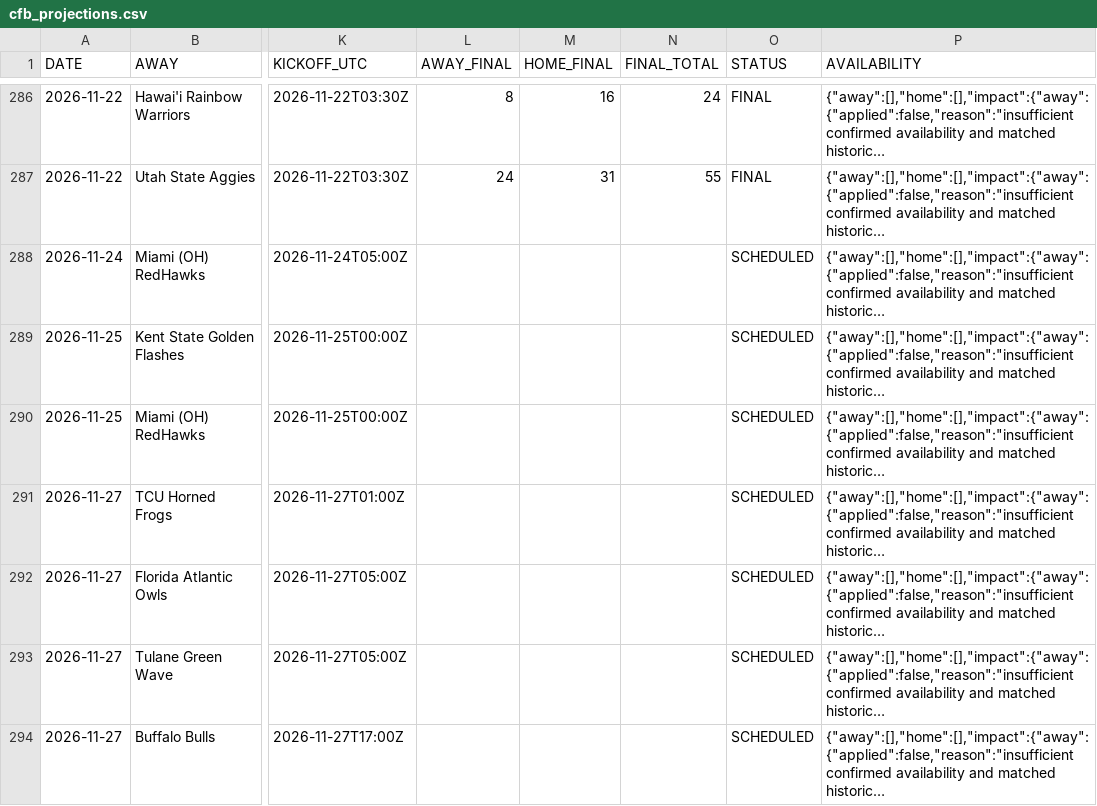
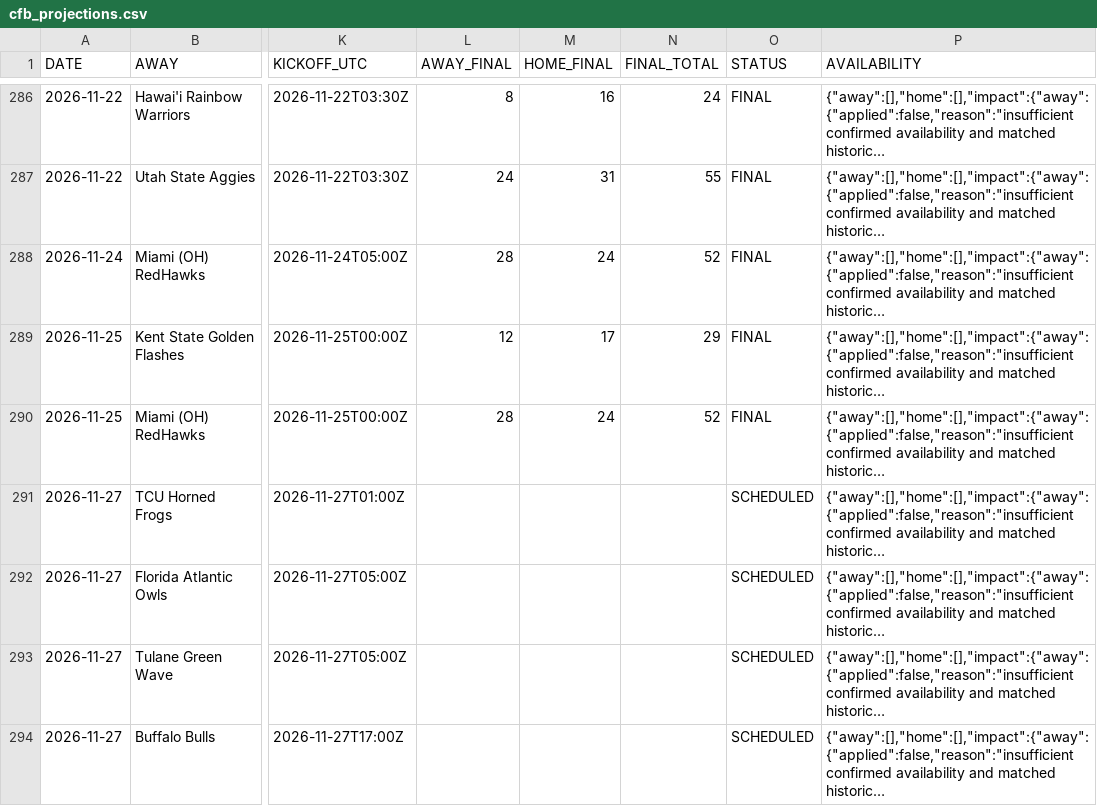
Before and after one commit to OnTilt829/PropPlus, a CSV file: data/cfb_projections.csv, drawn as a sheet; only a part is shown, gaps mark what is left out; long unchanged cells end in …; the diff names each change by its address in the sheet, - before the commit and + after, or states it on an @@ line.

```diff
--- a/data/cfb_projections.csv
+++ b/data/cfb_projections.csv
-L288 (AWAY_FINAL): (empty)
+L288 (AWAY_FINAL): 28
-M288 (HOME_FINAL): (empty)
+M288 (HOME_FINAL): 24
-N288 (FINAL_TOTAL): (empty)
+N288 (FINAL_TOTAL): 52
-O288:O290 (STATUS): SCHEDULED
+O288:O290 (STATUS): FINAL
-L289 (AWAY_FINAL): (empty)
+L289 (AWAY_FINAL): 12
-M289 (HOME_FINAL): (empty)
+M289 (HOME_FINAL): 17
-N289 (FINAL_TOTAL): (empty)
+N289 (FINAL_TOTAL): 29
-L290 (AWAY_FINAL): (empty)
+L290 (AWAY_FINAL): 28
-M290 (HOME_FINAL): (empty)
+M290 (HOME_FINAL): 24
-N290 (FINAL_TOTAL): (empty)
+N290 (FINAL_TOTAL): 52
```
Also changed, not shown: 2 other files.
